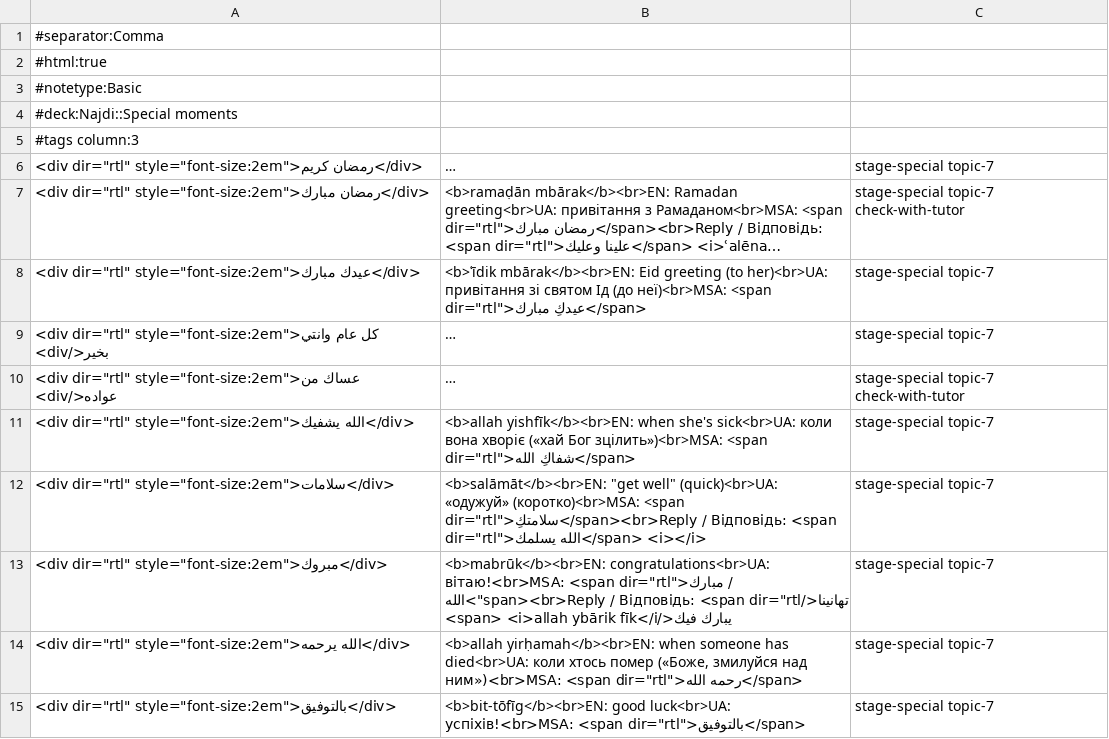
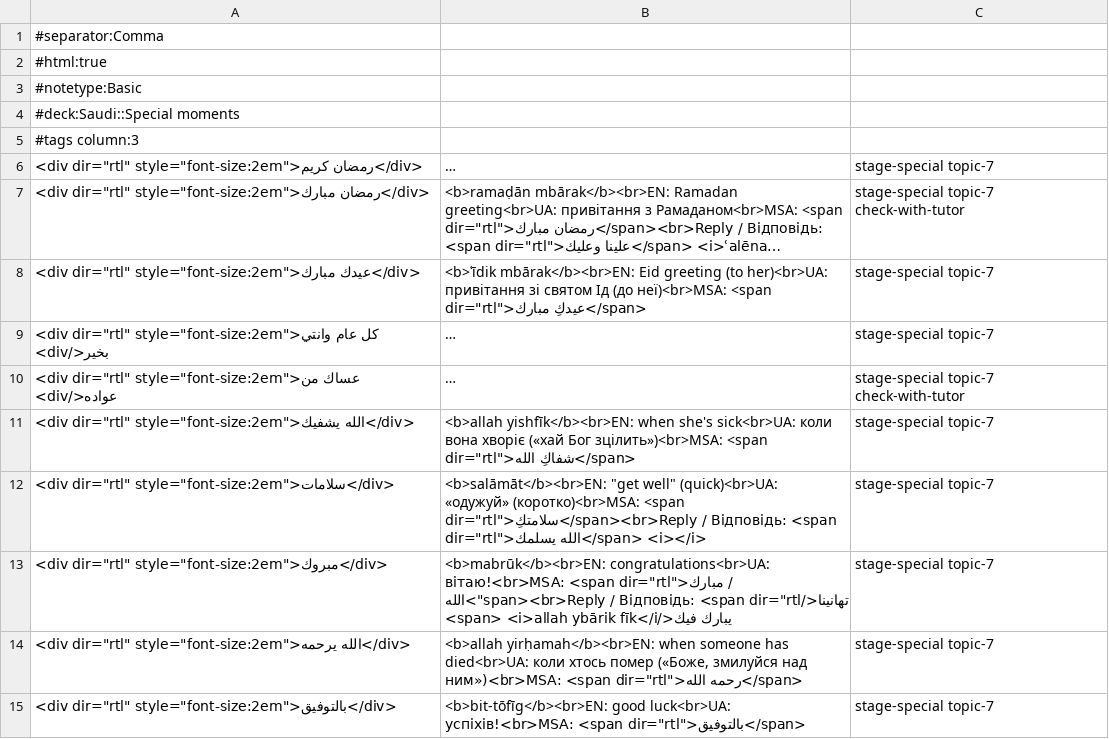
Before and after one commit to aesharu/arabic, a CSV file: public/anki/najdi-special.csv, drawn as a sheet; long unchanged cells end in ….

```diff
--- a/public/anki/najdi-special.csv
+++ b/public/anki/najdi-special.csv
@@ -3,3 +3,3 @@
 #notetype:Basic
-#deck:Najdi::Special moments
+#deck:Saudi::Special moments
 #tags column:3
```
Also changed, not shown: public/anki/najdi-grammar.csv, public/anki/najdi-stage1.csv, 41 other files.
